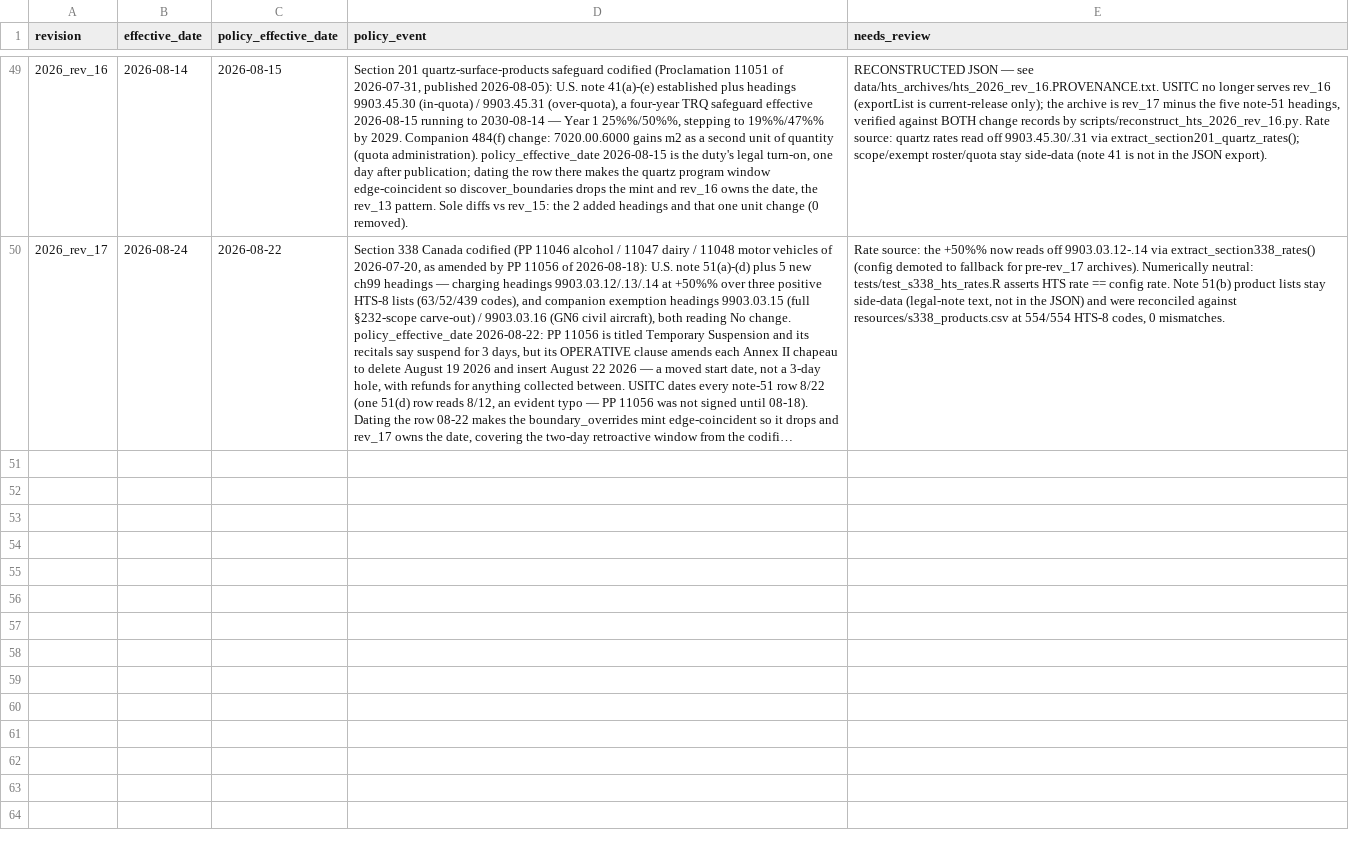
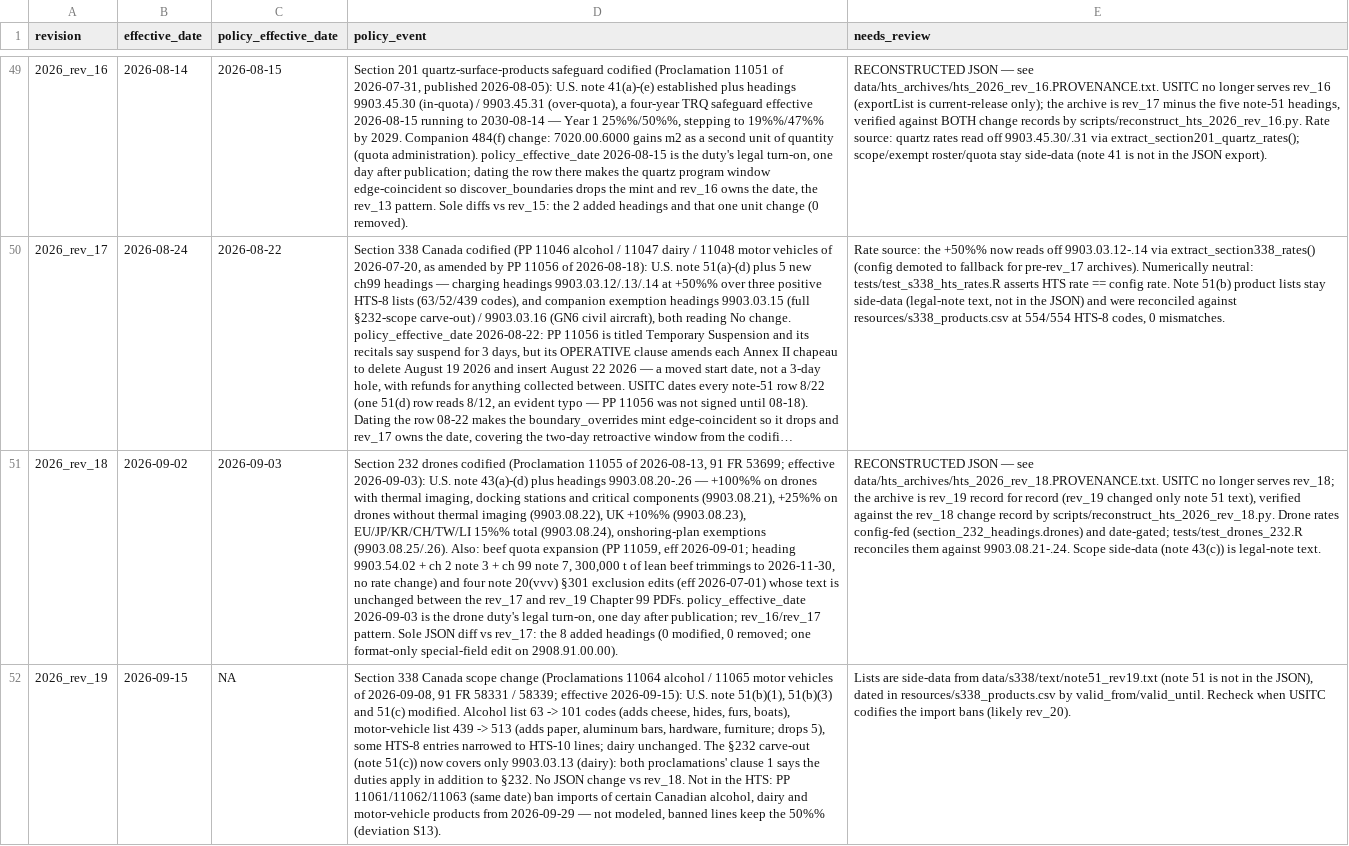
Before and after one commit to Budget-Lab-Yale/tariff-rate-tracker, a CSV file: config/revision_dates.csv, drawn as a sheet; only a part is shown, gaps mark what is left out; long unchanged cells end in …; the diff names each change by its address in the sheet, - before the commit and + after, or states it on an @@ line.

```diff
--- a/config/revision_dates.csv
+++ b/config/revision_dates.csv
+row 51: 2026_rev_18 | 2026-09-02 | 2026-09-03 | Section 232 drones codified (Proclamation 11055 of 2026-08-13, 91 FR 53699; effective 2026-09-03): U.S. note 43(a)-(d) plus headings 9903.08.20-.26 — +100%% on drones with thermal imaging, docking stations and critical components (9903.08.21), +25%% on drones without thermal imaging (9903.08.22), UK +10%% (9903.08.23), EU/JP/KR/CH/TW/LI 15%% total (9903.08.24), onshoring-plan exemptions (9903.08.25/.26). Also: beef quota expansion (PP 11059, eff 2026-09-01; heading 9903.54.02 + ch 2 note 3 + ch 99 note 7, 300,000 t of lean beef trimmings to 2026-11-30, no rate change) and four note 20(vvv) §301 exclusion edits (eff 2026-07-01) whose text is unchanged between the rev_17 and rev_19 Chapter 99 PDFs. policy_effective_date 2026-09-03 is the drone duty's legal turn-on, one day after publication; rev_16/rev_17 pattern. Sole JSON diff vs rev_17: the 8 added headings (0 modified, 0 removed; one format-only special-field edit on 2908.91.00.00). | RECONSTRUCTED JSON — see data/hts_archives/hts_2026_rev_18.PROVENANCE.txt. USITC no longer serves rev_18; the archive is rev_19 record for record (rev_19 changed only note 51 text), verified against the rev_18 change record by scripts/reconstruct_hts_2026_rev_18.py. Drone rates config-fed (section_232_headings.drones) and date-gated; tests/test_drones_232.R reconciles them against 9903.08.21-.24. Scope side-data (note 43(c)) is legal-note text.
+row 52: 2026_rev_19 | 2026-09-15 | NA | Section 338 Canada scope change (Proclamations 11064 alcohol / 11065 motor vehicles of 2026-09-08, 91 FR 58331 / 58339; effective 2026-09-15): U.S. note 51(b)(1), 51(b)(3) and 51(c) modified. Alcohol list 63 -> 101 codes (adds cheese, hides, furs, boats), motor-vehicle list 439 -> 513 (adds paper, aluminum bars, hardware, furniture; drops 5), some HTS-8 entries narrowed to HTS-10 lines; dairy unchanged. The §232 carve-out (note 51(c)) now covers only 9903.03.13 (dairy): both proclamations' clause 1 says the duties apply in addition to §232. No JSON change vs rev_18. Not in the HTS: PP 11061/11062/11063 (same date) ban imports of certain Canadian alcohol, dairy and motor-vehicle products from 2026-09-29 — not modeled, banned lines keep the 50%% (deviation S13). | Lists are side-data from data/s338/text/note51_rev19.txt (note 51 is not in the JSON), dated in resources/s338_products.csv by valid_from/valid_until. Recheck when USITC codifies the import bans (likely rev_20).
```
Also changed, not shown: 21 other files.
